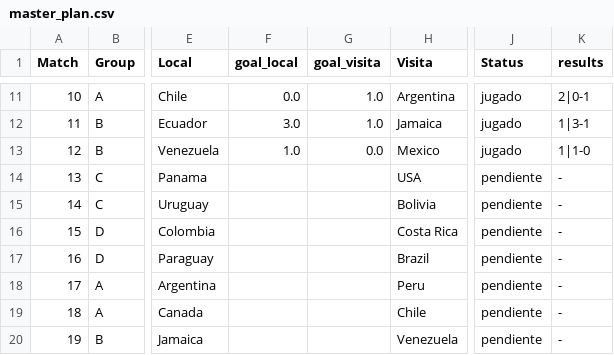
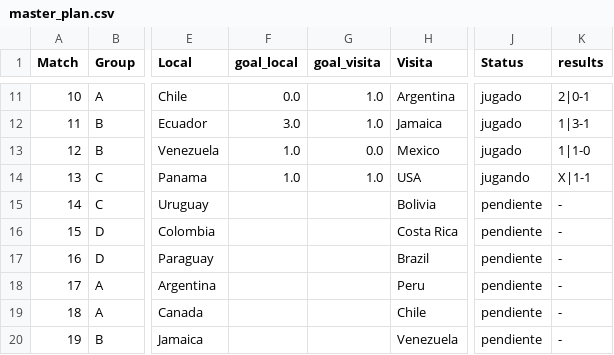
Before and after one commit to dasoto/polla, a CSV file: master_plan.csv, drawn as a sheet; only a part is shown, gaps mark what is left out; the diff names each change by its address in the sheet, - before the commit and + after, or states it on an @@ line.

Commit message:
Update Thu 06/27/2024 - 16:35:31.91

```diff
--- a/master_plan.csv
+++ b/master_plan.csv
-F14 (goal_local): (empty)
+F14 (goal_local): 1.0
-G14 (goal_visita): (empty)
+G14 (goal_visita): 1.0
-J14 (Status): pendiente
+J14 (Status): jugando
-K14 (results): -
+K14 (results): X|1-1
```
